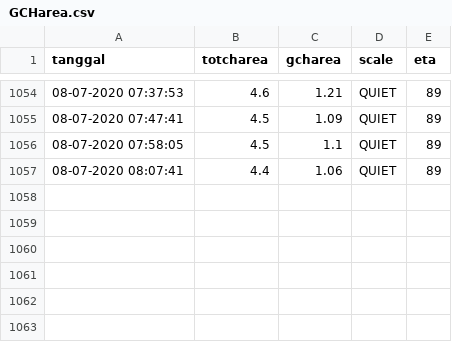
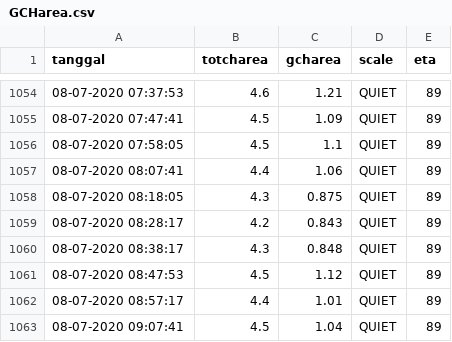
Before and after one commit to mzamzam/mzamzam.github.io, a CSV file: GCHarea.csv, drawn as a sheet; only a part is shown, gaps mark what is left out; the diff names each change by its address in the sheet, - before the commit and + after, or states it on an @@ line.

Commit message:
data terbaru

```diff
--- a/GCHarea.csv
+++ b/GCHarea.csv
+row 1058: 08-07-2020 08:18:05 | 4.3 | 0.875 | QUIET | 89
+row 1059: 08-07-2020 08:28:17 | 4.2 | 0.843 | QUIET | 89
+row 1060: 08-07-2020 08:38:17 | 4.3 | 0.848 | QUIET | 89
+row 1061: 08-07-2020 08:47:53 | 4.5 | 1.12 | QUIET | 89
+row 1062: 08-07-2020 08:57:17 | 4.4 | 1.01 | QUIET | 89
+row 1063: 08-07-2020 09:07:41 | 4.5 | 1.04 | QUIET | 89
```
Also changed, not shown: 1 other file.
